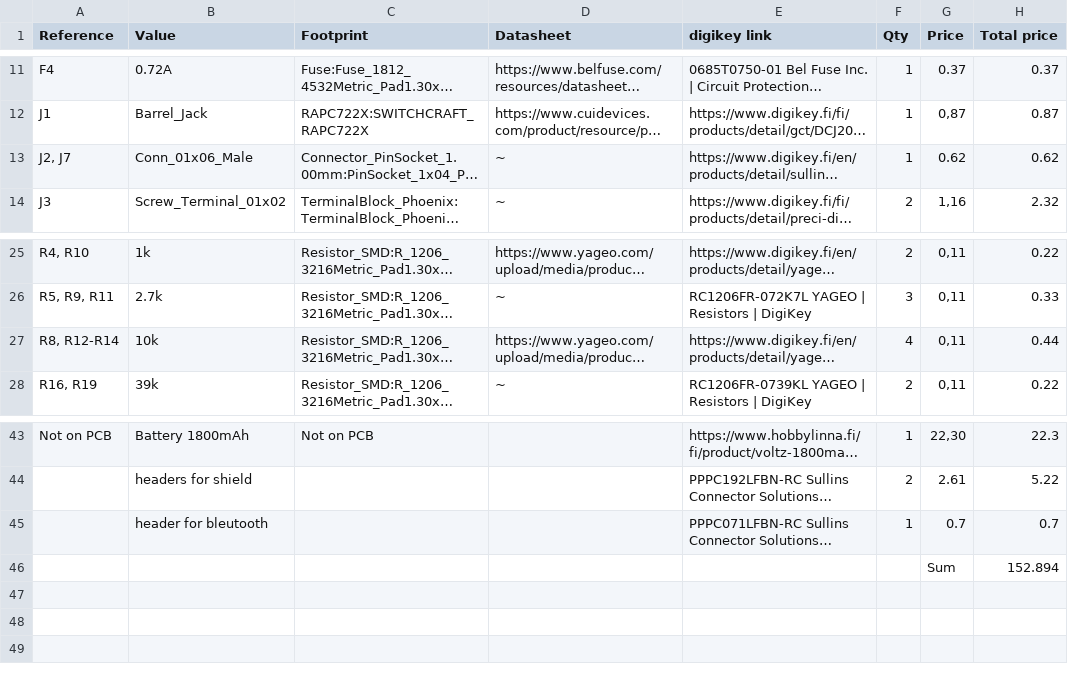
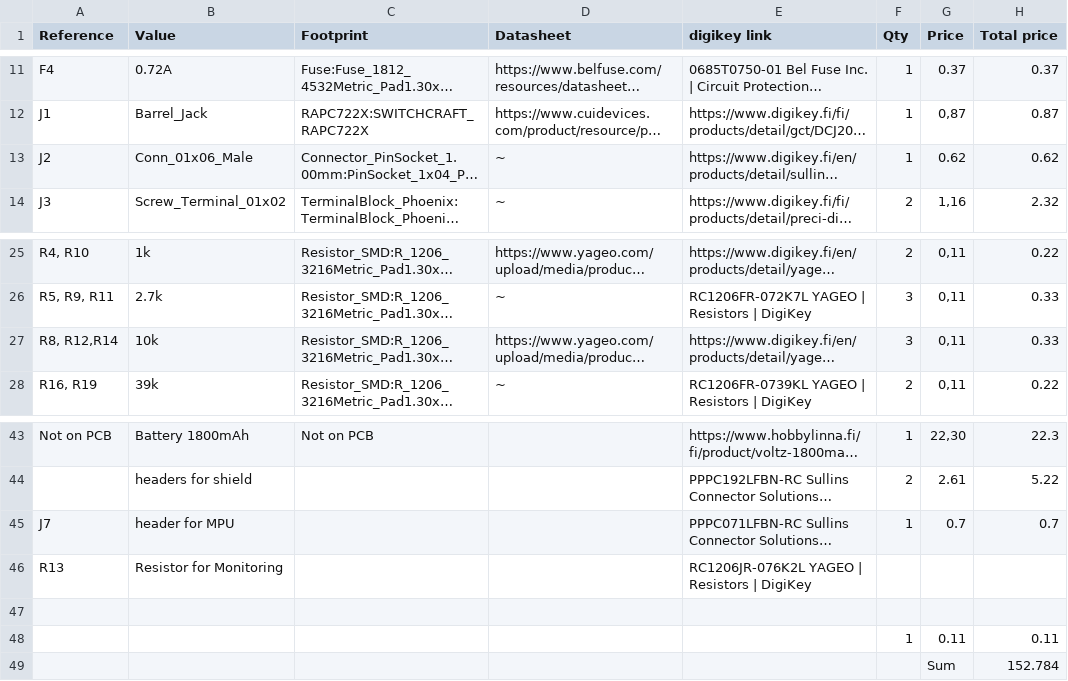
Before and after one commit to FKLM-ESP/Vacuum-Cleaner-Robot-ESP, a CSV file: Schematics/ESP/ESP.csv, drawn as a sheet; only a part is shown, gaps mark what is left out; long unchanged cells end in …; addresses are those after the commit; the diff names each change by its address in the sheet, - before the commit and + after, or states it on an @@ line.

```diff
--- a/Schematics/ESP/ESP.csv
+++ b/Schematics/ESP/ESP.csv
-A13 (Reference): J2, J7
+A13 (Reference): J2
-A27 (Reference): R8, R12-R14
+A27 (Reference): R8, R12,R14
-F27 (Qty): 4
+F27 (Qty): 3
-H27 (Total price): 0.44
+H27 (Total price): 0.33
-A45 (Reference): (empty)
+A45 (Reference): J7
-B45 (Value): header for bleutooth
+B45 (Value): header for MPU
+row 46: R13 | Resistor for Monitoring |  |  | RC1206JR-076K2L YAGEO | Resistors | DigiKey
-row 47:  |  |  |  |  |  | Sum | 152.894
+row 47: (empty)
+row 48:  |  |  |  |  | 1 | 0.11 | 0.11
+row 49:  |  |  |  |  |  | Sum | 152.784
```
Also changed, not shown: 4 other files.
